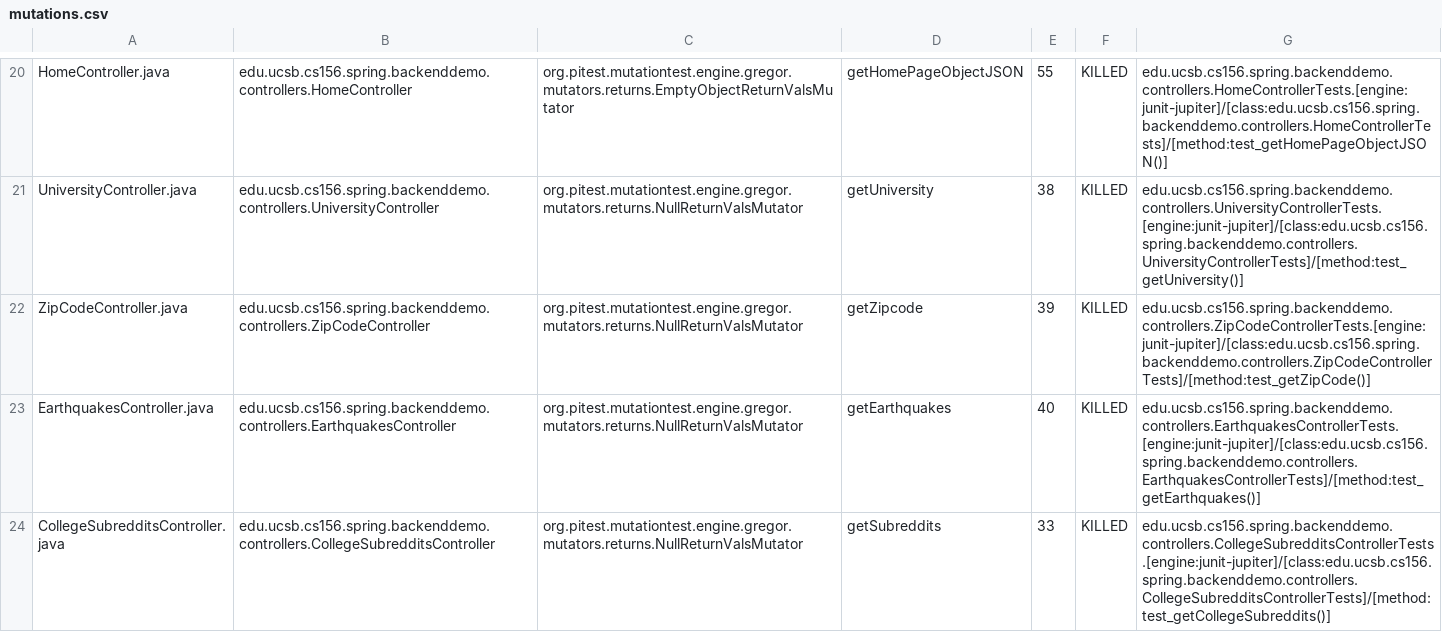
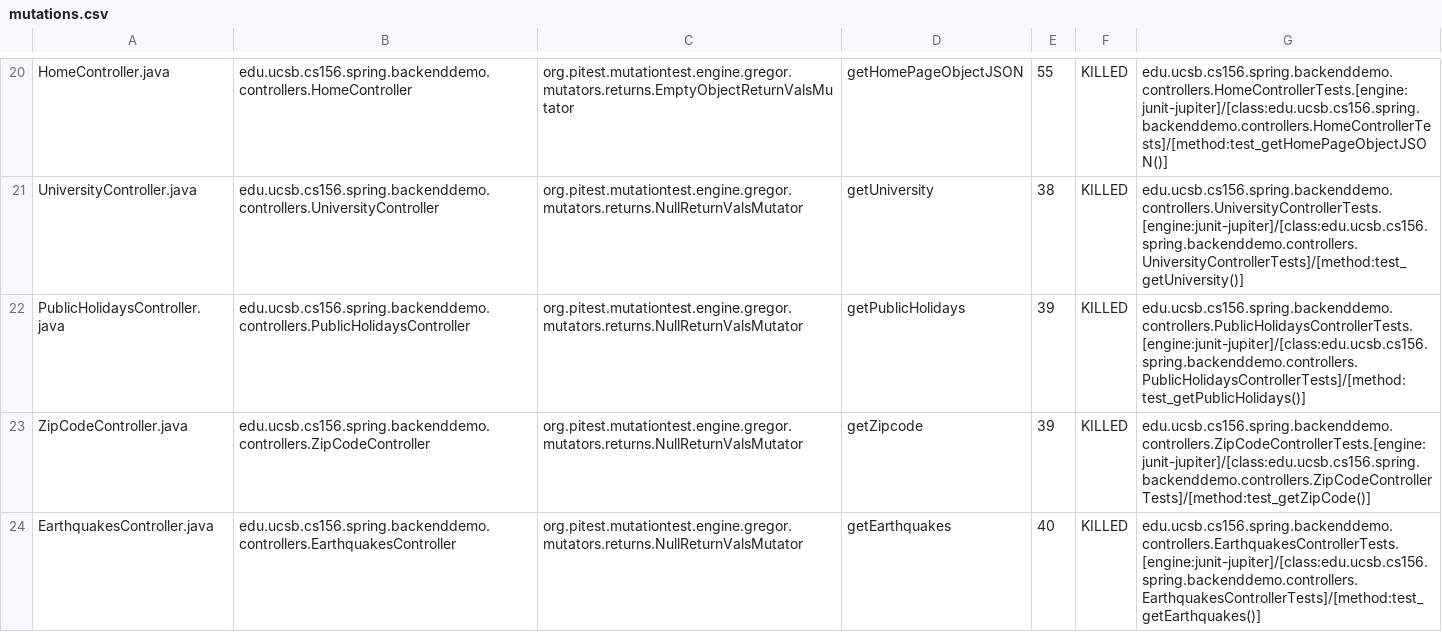
Before and after one commit to ucsb-cs156-s24/team01-s24-5pm-5, a CSV file: pitest/mutations.csv, drawn as a sheet; only a part is shown, gaps mark what is left out; the shorter side is filled out with more unchanged rows; the diff names each change by its address in the sheet, - before the commit and + after, or states it on an @@ line.

Commit message:
Deploying to gh-pages from @ ucsb-cs156-s24/team01-s24-5pm-5@df51bab3c4047e15f3ef7be1967f30bdc65b6e38 🚀

```diff
--- a/pitest/mutations.csv
+++ b/pitest/mutations.csv
+row 22: PublicHolidaysController.java | edu.ucsb.cs156.spring.backenddemo.controllers.PublicHolidaysController | org.pitest.mutationtest.engine.gregor.mutators.returns.NullReturnValsMutator | getPublicHolidays | 39 | KILLED | edu.ucsb.cs156.spring.backenddemo.controllers.PublicHolidaysControllerTests.[engine:junit-jupiter]/[class:edu.ucsb.cs156.spring.backenddemo.controllers.PublicHolidaysControllerTests]/[method:test_getPublicHolidays()]
```
Also changed, not shown: 17 other files.
